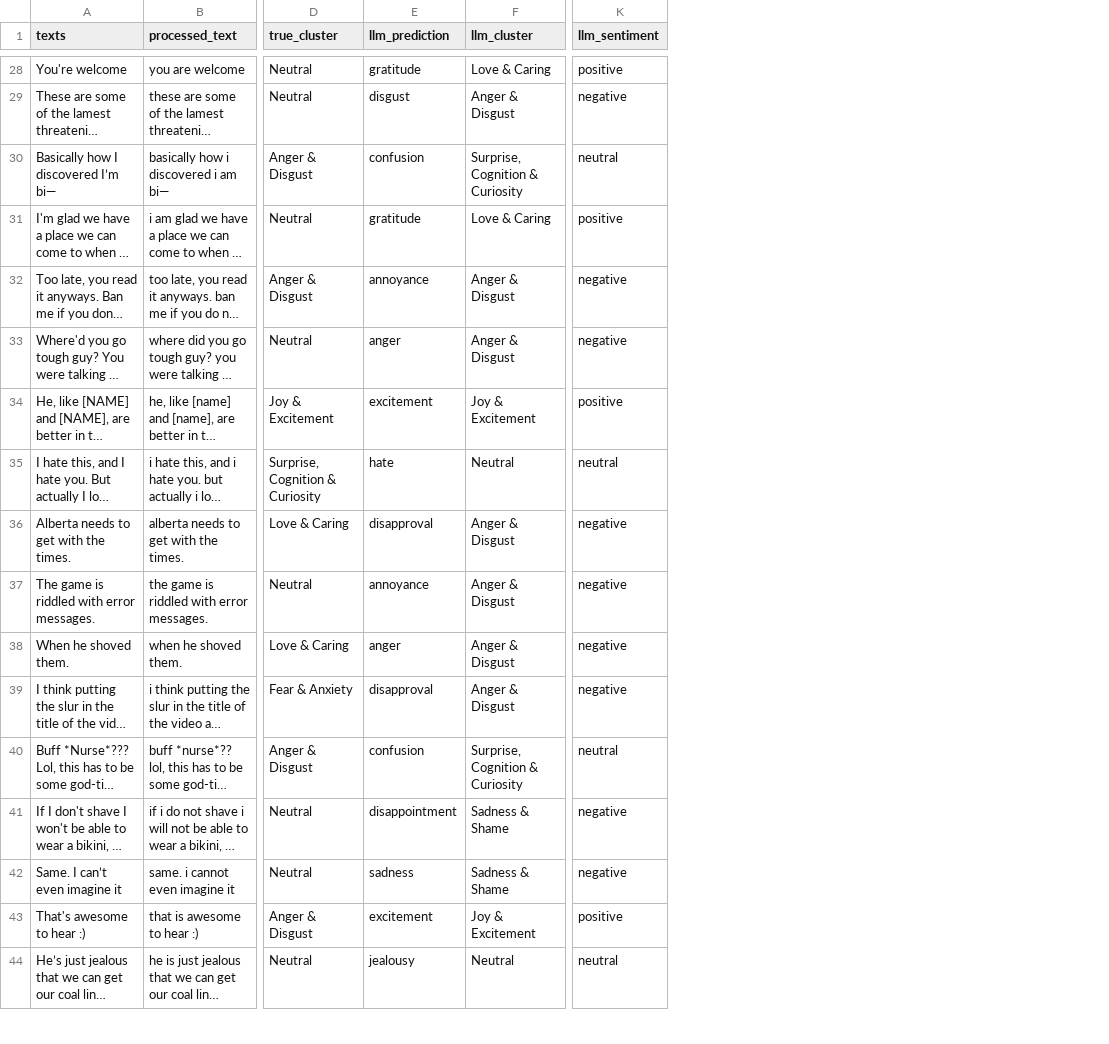
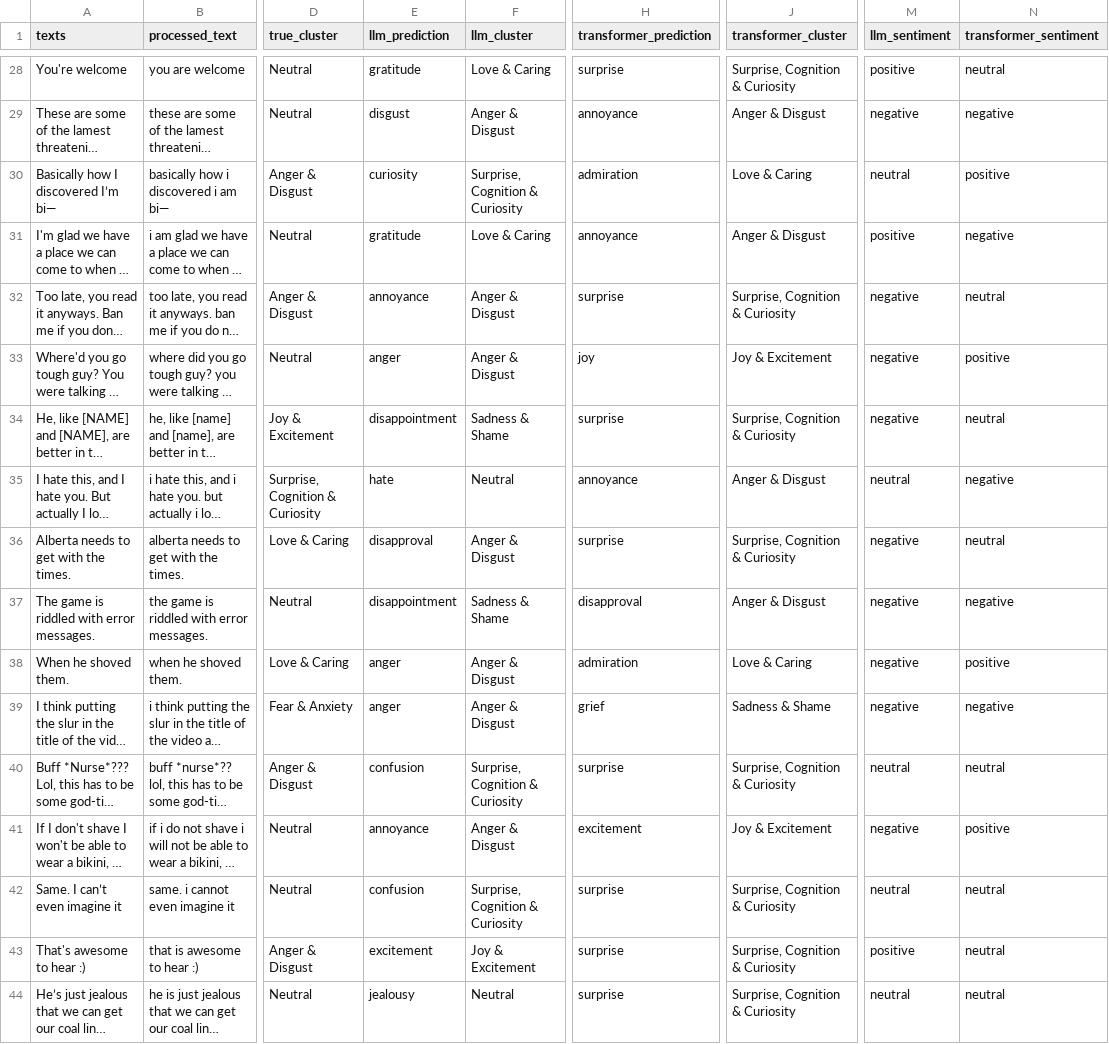
Before and after one commit to LouisBrammer/Predictive-Code-Repo, a CSV file: emotion_testing_results_updated.csv, drawn as a sheet; only a part is shown, gaps mark what is left out; long unchanged cells end in …; addresses are those after the commit; the diff covers the shown part only; the diff names each change by its address in the sheet, - before the commit and + after, or states it on an @@ line.

```diff
--- a/emotion_testing_results_updated.csv
+++ b/emotion_testing_results_updated.csv
+column H (transformer_prediction), rows 28-44: surprise | annoyance | admiration | annoyance | surprise | joy | surprise | annoyance | surprise | disapproval | admiration | grief | surprise | excitement | surprise | surprise | surprise
+column J (transformer_cluster), rows 28-44: Surprise, Cognition & Curiosity | Anger & Disgust | Love & Caring | Anger & Disgust | Surprise, Cognition & Curiosity | Joy & Excitement | Surprise, Cognition & Curiosity | Anger & Disgust | Surprise, Cognition & Curiosity | Anger & Disgust | Love & Caring | Sadness & Shame | Surprise, Cognition & Curiosity | Joy & Excitement | Surprise, Cognition & Curiosity | Surprise, Cognition & Curiosity | Surprise, Cognition & Curiosity
+column N (transformer_sentiment), rows 28-44: neutral | negative | positive | negative | neutral | positive | neutral | negative | neutral | negative | positive | negative | neutral | positive | neutral | neutral | neutral
-E30 (llm_prediction): confusion
+E30 (llm_prediction): curiosity
-E34 (llm_prediction): excitement
+E34 (llm_prediction): disappointment
-F34 (llm_cluster): Joy & Excitement
+F34 (llm_cluster): Sadness & Shame
-M34 (llm_sentiment): positive
+M34 (llm_sentiment): negative
-E37 (llm_prediction): annoyance
+E37 (llm_prediction): disappointment
-F37 (llm_cluster): Anger & Disgust
+F37 (llm_cluster): Sadness & Shame
-E39 (llm_prediction): disapproval
+E39 (llm_prediction): anger
-E41 (llm_prediction): disappointment
+E41 (llm_prediction): annoyance
-F41 (llm_cluster): Sadness & Shame
+F41 (llm_cluster): Anger & Disgust
-E42 (llm_prediction): sadness
+E42 (llm_prediction): confusion
-F42 (llm_cluster): Sadness & Shame
+F42 (llm_cluster): Surprise, Cognition & Curiosity
-M42 (llm_sentiment): negative
+M42 (llm_sentiment): neutral
```
Also changed, not shown: 66 edited cells elsewhere in this file, emotion_testing_results.csv, 3 other files.
